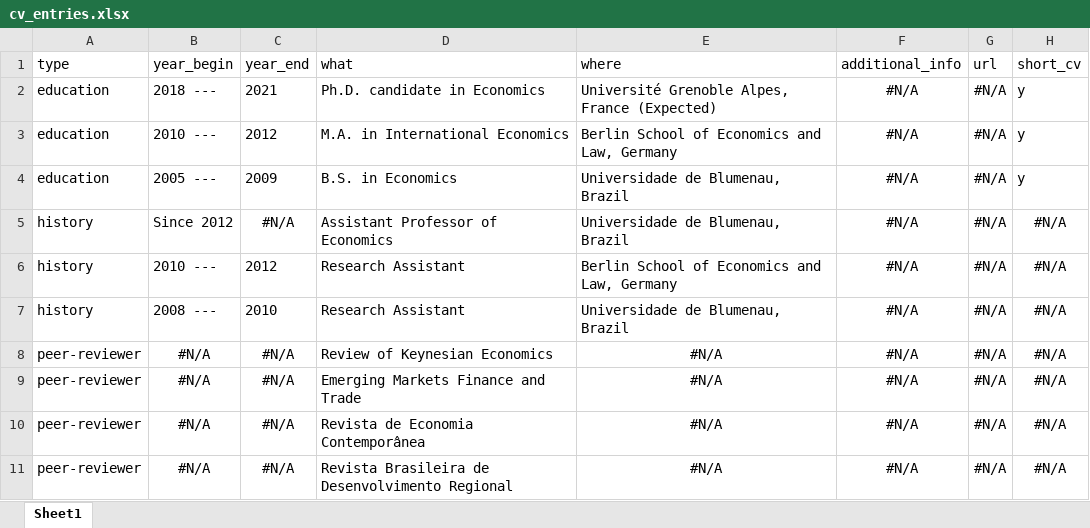
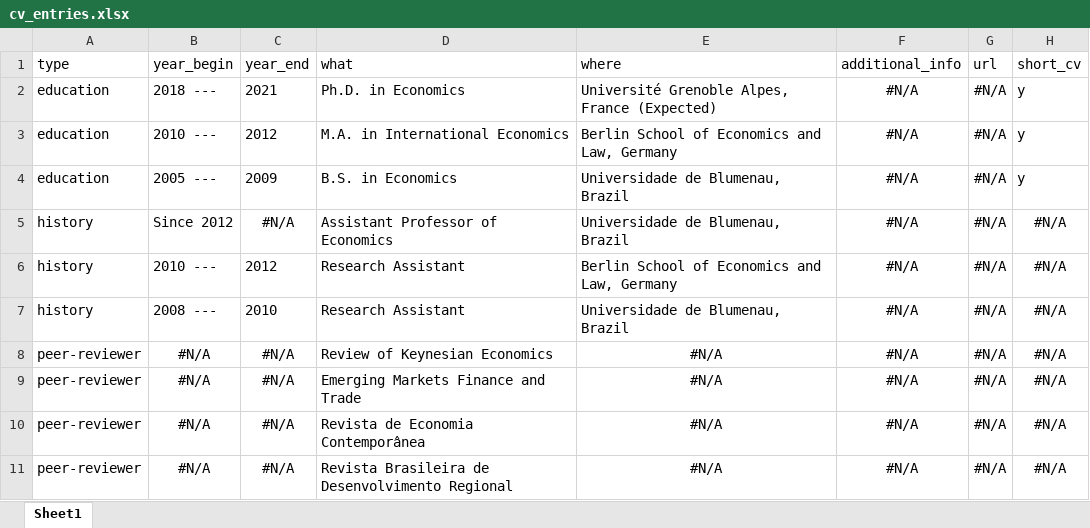
Before and after one commit to bttomio/bttomio.github.io, an Excel workbook: cv/data/cv_entries.xlsx, sheet Sheet1, drawn as a sheet; values as stored, in another font and other column widths than the file's, no borders; the diff names each change by its address in the sheet, - before the commit and + after, or states it on an @@ line.

```diff
--- a/cv/data/cv_entries.xlsx (sheet Sheet1)
+++ b/cv/data/cv_entries.xlsx (sheet Sheet1)
-D2 (what): Ph.D. candidate in Economics
+D2 (what): Ph.D. in Economics
```
Also changed, not shown: 5 other files.
